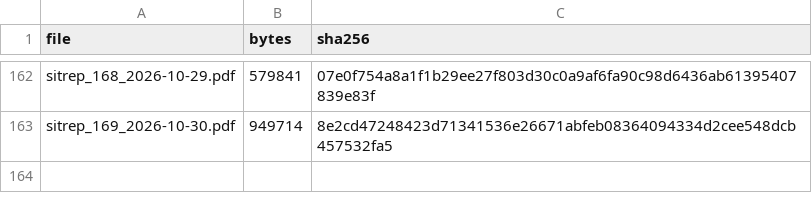
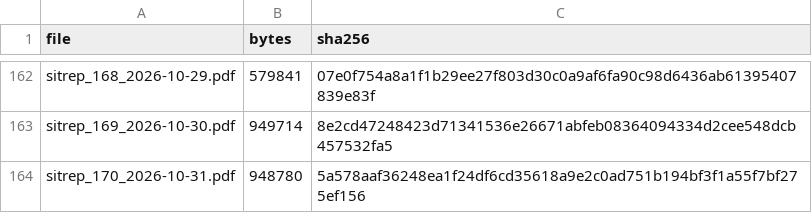
Before and after one commit to vsbuffalo/ebola-bdbv-data, a TSV file: data/raw/sitrep_pdfs.manifest.tsv, drawn as a sheet; only a part is shown, gaps mark what is left out.

```diff
--- a/data/raw/sitrep_pdfs.manifest.tsv
+++ b/data/raw/sitrep_pdfs.manifest.tsv
@@ -163 +163,2 @@ sitrep_168_2026-10-29.pdf	579841	07e0f754a8a1f1b29ee27f803d30c0a9af6fa90c98d6436
 sitrep_169_2026-10-30.pdf	949714	8e2cd47248423d71341536e26671abfeb08364094334d2cee548dcb457532fa5
+sitrep_170_2026-10-31.pdf	948780	5a578aaf36248ea1f24df6cd35618a9e2c0ad751b194bf3f1a55f7bf275ef156
```
Also changed, not shown: data/raw/PROVENANCE.tsv, data/raw/insp_sitrep_index.tsv.
